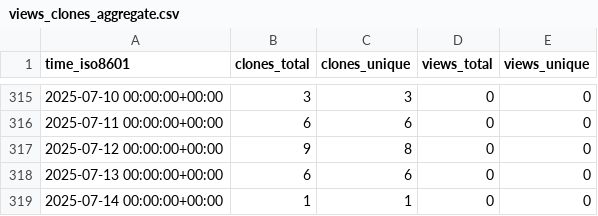
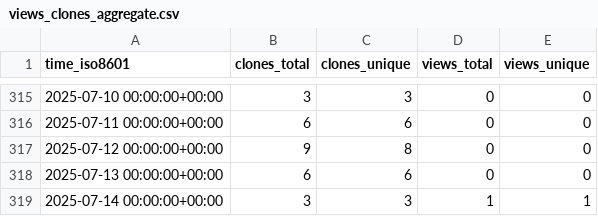
Before and after one commit to grp-bork/MultiPath, a CSV file: grp-bork/MultiPath/ghrs-data/views_clones_aggregate.csv, drawn as a sheet; only a part is shown, gaps mark what is left out.

```diff
--- a/grp-bork/MultiPath/ghrs-data/views_clones_aggregate.csv
+++ b/grp-bork/MultiPath/ghrs-data/views_clones_aggregate.csv
@@ -318,2 +318,2 @@ time_iso8601,clones_total,clones_unique,views_total,views_unique
 2025-07-13 00:00:00+00:00,6,6,0,0
-2025-07-14 00:00:00+00:00,1,1,0,0
+2025-07-14 00:00:00+00:00,3,3,1,1
```
Also changed, not shown: 1 other file.
